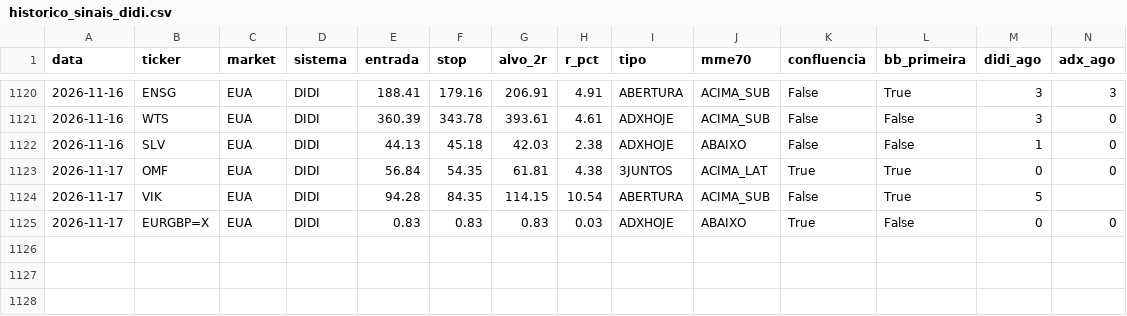
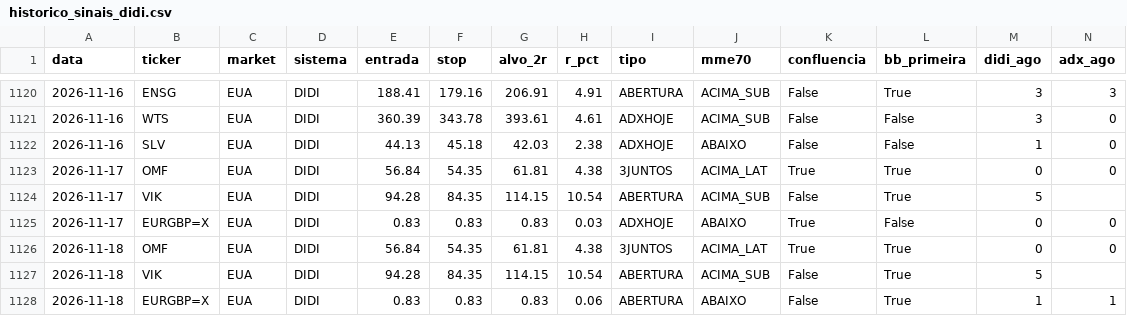
Before and after one commit to cassiocarvalho750-create/TradeDesk, a CSV file: historico_sinais_didi.csv, drawn as a sheet; only a part is shown, gaps mark what is left out; rows hold the shown columns only; the diff names each change by its address in the sheet, - before the commit and + after, or states it on an @@ line.

```diff
--- a/historico_sinais_didi.csv
+++ b/historico_sinais_didi.csv
+row 1126: 2026-11-18 | OMF | EUA | DIDI | 56.84 | 54.35 | 61.81 | 4.38 | 3JUNTOS | ACIMA_LAT | True | True | 0 | 0
+row 1127: 2026-11-18 | VIK | EUA | DIDI | 94.28 | 84.35 | 114.15 | 10.54 | ABERTURA | ACIMA_SUB | False | True | 5
+row 1128: 2026-11-18 | EURGBP=X | EUA | DIDI | 0.83 | 0.83 | 0.83 | 0.06 | ABERTURA | ABAIXO | False | True | 1 | 1
```
Also changed, not shown: historico_confluencia.csv, historico_sinais_insidebar.csv, 18 other files.
